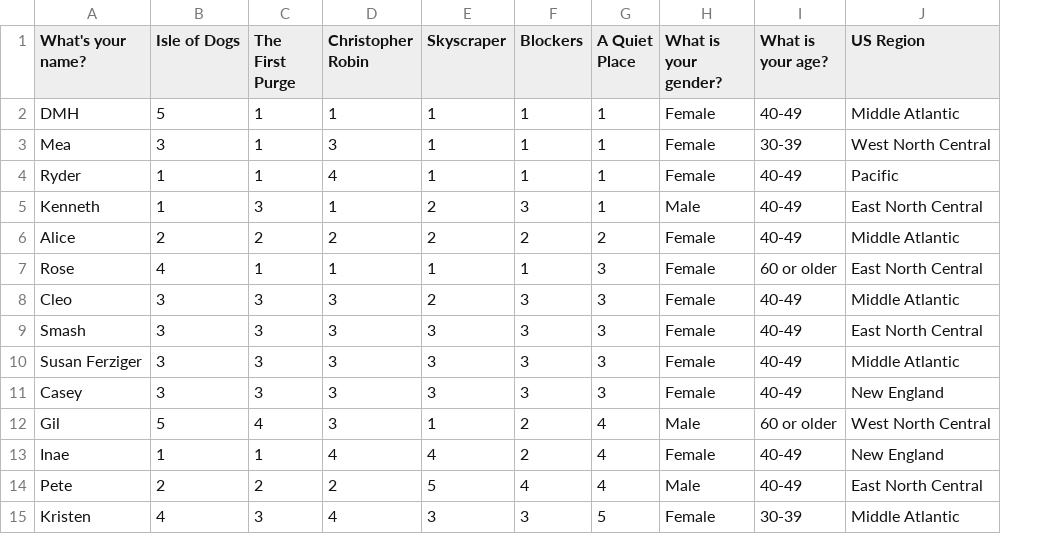
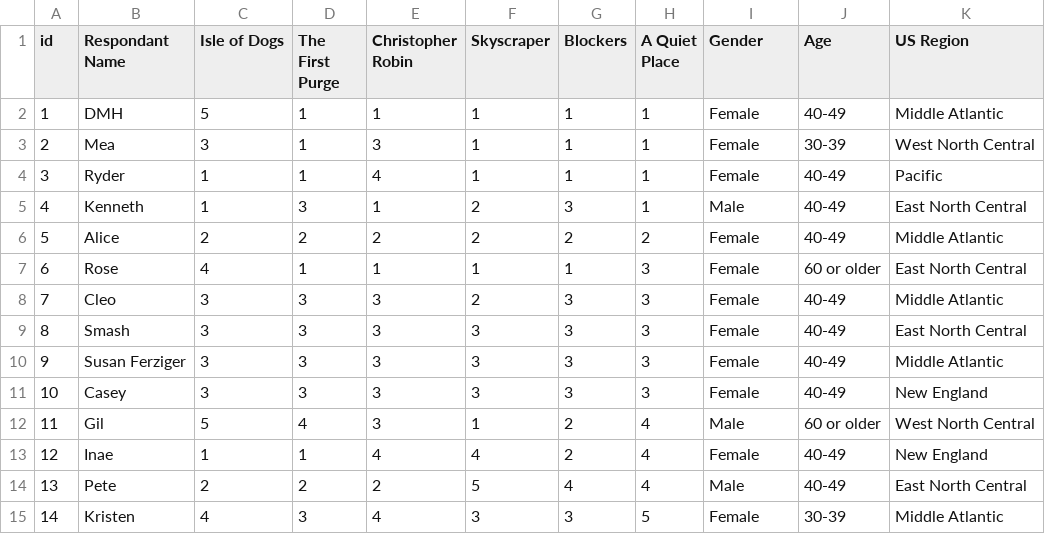
Before and after one commit to ajbentley/cuny_ms_ds, a CSV file: 607/movie_ratings.csv, drawn as a sheet; addresses are those after the commit; the diff names each change by its address in the sheet, - before the commit and + after, or states it on an @@ line.

Commit message:
update movie_ratings

```diff
--- a/607/movie_ratings.csv
+++ b/607/movie_ratings.csv
+column A (id), rows 2-15: 1 | 2 | 3 | 4 | 5 | 6 | 7 | 8 | 9 | 10 | 11 | 12 | 13 | 14
-B1: What's your name?
+B1: Respondant Name
-I1: What is your gender?
+I1: Gender
-J1: What is your age?
+J1: Age
```
